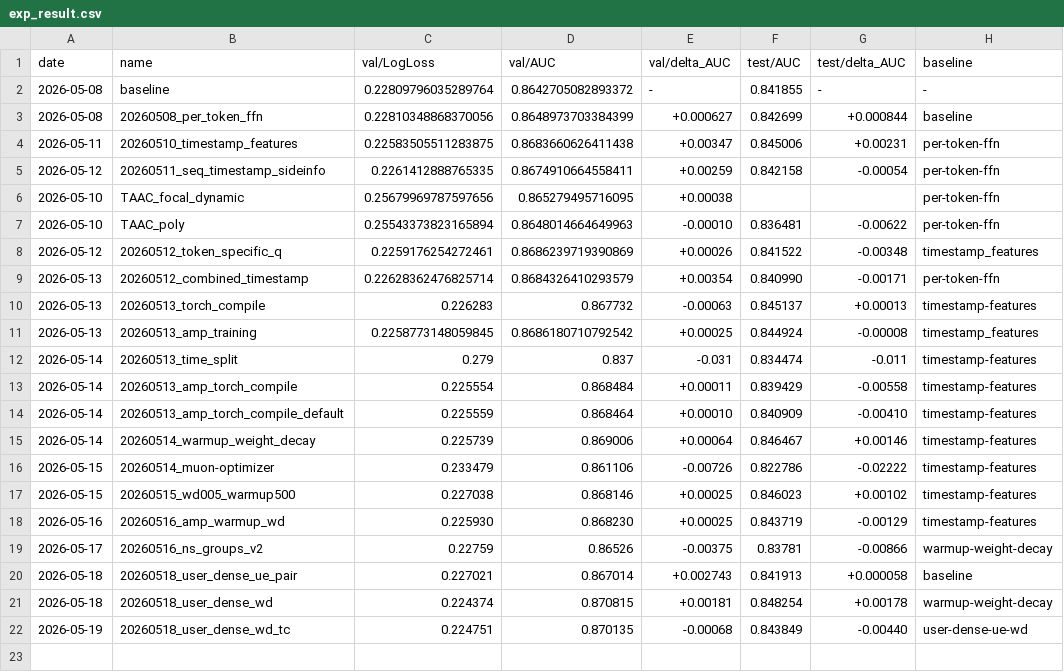
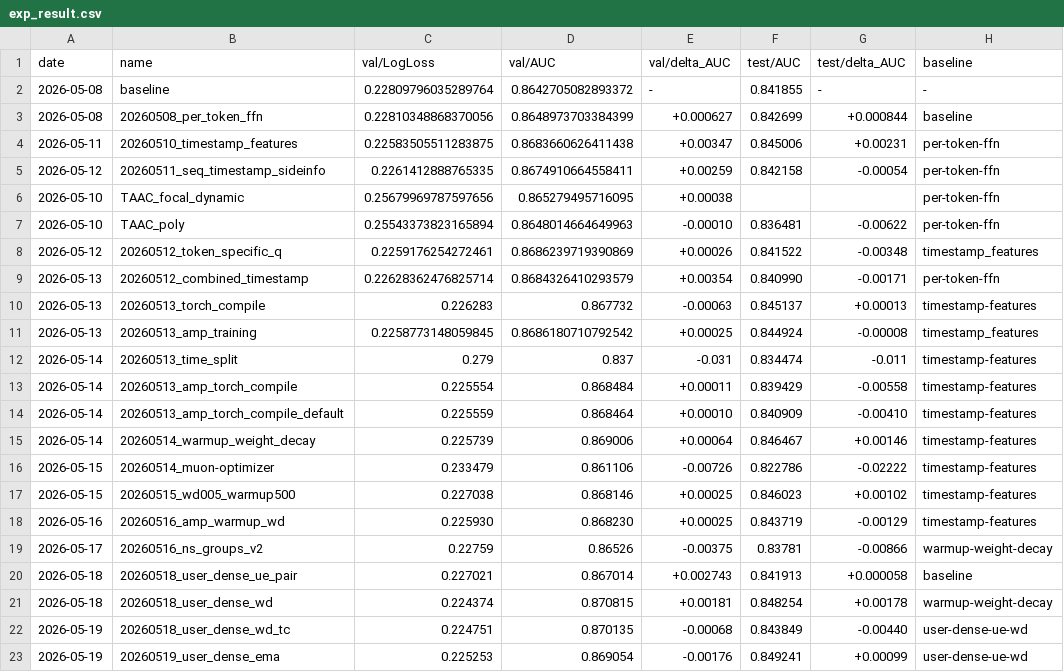
Before and after one commit to LvXinTao/TAAC2026, a CSV file: exp_result.csv, drawn as a sheet; the diff names each change by its address in the sheet, - before the commit and + after, or states it on an @@ line.

```diff
--- a/exp_result.csv
+++ b/exp_result.csv
+row 23: 2026-05-19 | 20260519_user_dense_ema | 0.225253 | 0.869054 | -0.00176 | 0.849241 | +0.00099 | user-dense-ue-wd
```
Also changed, not shown: 3 other files.
